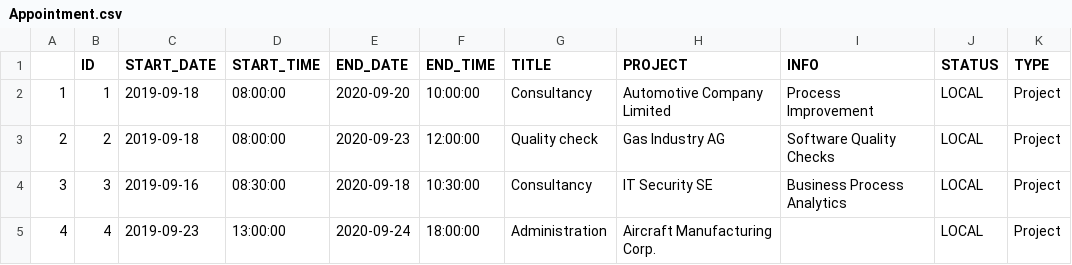
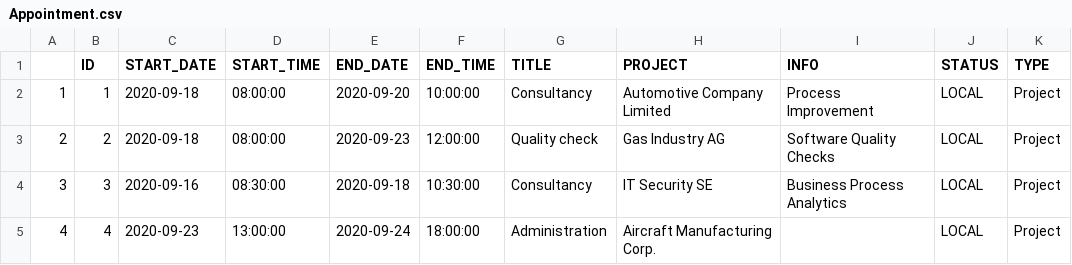
Before and after one commit to SAP-samples/cloud-sdk-team-calendar, a CSV file: db/src/csv/Appointment.csv, drawn as a sheet; only a part is shown; the diff names each change by its address in the sheet, - before the commit and + after, or states it on an @@ line.

```diff
--- a/db/src/csv/Appointment.csv
+++ b/db/src/csv/Appointment.csv
-C2:C3 (START_DATE): 2019-09-18
+C2:C3 (START_DATE): 2020-09-18
-C4 (START_DATE): 2019-09-16
+C4 (START_DATE): 2020-09-16
-C5 (START_DATE): 2019-09-23
+C5 (START_DATE): 2020-09-23
```
Also changed, not shown: 16 other files.
